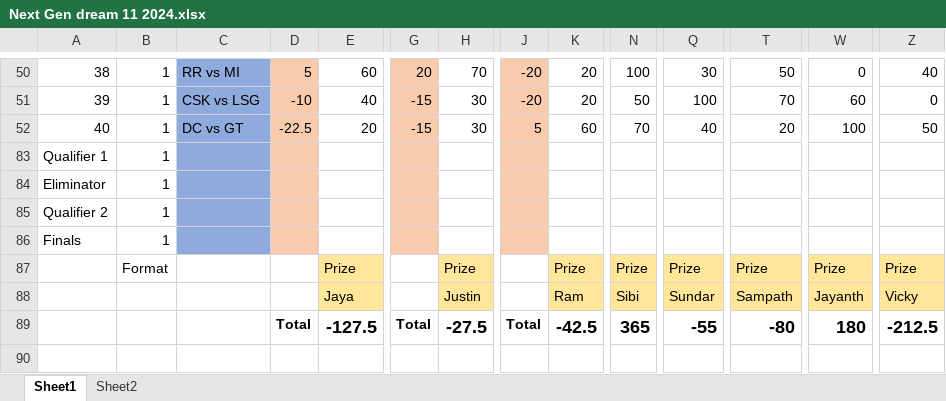
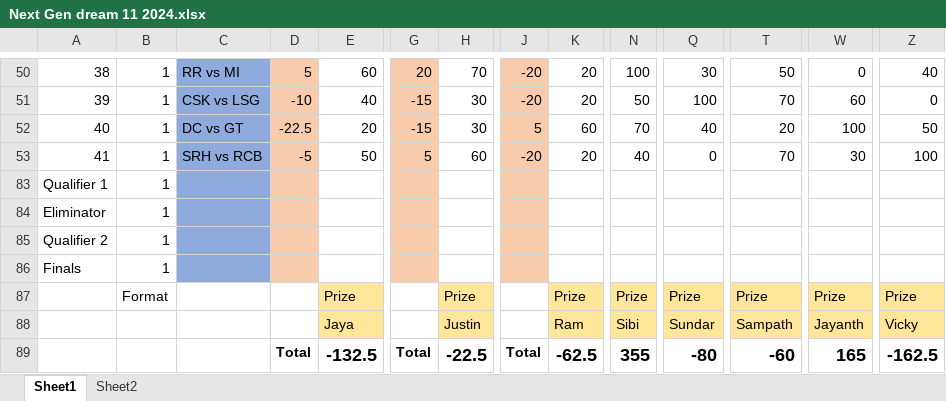
Before and after one commit to PaulJustin/IPL, an Excel workbook: 2024/Next Gen dream 11 2024.xlsx, sheet Sheet1, drawn as a sheet; only a part is shown, gaps mark what is left out; values as stored, in another font and other column widths than the file's, no borders; conditional formats not drawn; rows hold the shown columns only; the diff names each change by its address in the sheet, - before the commit and + after, or states it on an @@ line.

Commit message:
Contest 41 SRH vs RCB

```diff
--- a/2024/Next Gen dream 11 2024.xlsx (sheet Sheet1)
+++ b/2024/Next Gen dream 11 2024.xlsx (sheet Sheet1)
+row 53: 41 | 1 | SRH vs RCB | -5 | 50 | 5 | 60 | -20 | 20 | 40 | 0 | 70 | 30 | 100
-E89: -127.5
+E89: -132.5
-H89: -27.5
+H89: -22.5
-K89: -42.5
+K89: -62.5
-N89: 365
+N89: 355
-Q89: -55
+Q89: -80
-T89: -80
+T89: -60
-W89: 180
+W89: 165
-Z89: -212.5
+Z89: -162.5
```
